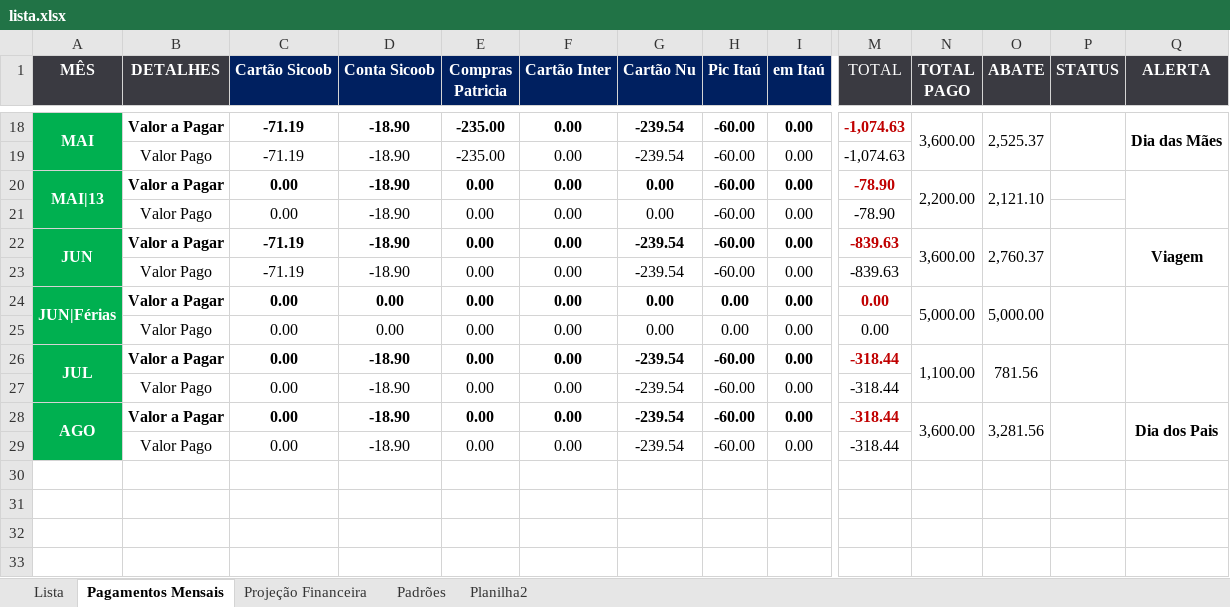
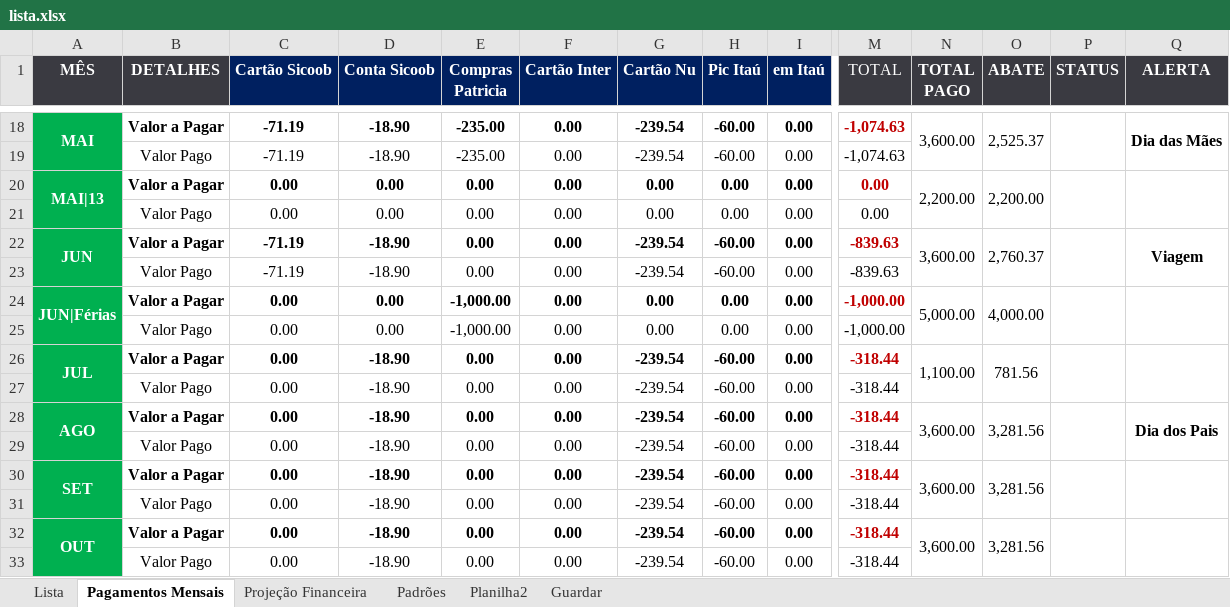
Before and after one commit to acamilateixeira/EuroTrip2024, an Excel workbook: lista.xlsx, sheet Pagamentos Mensais, drawn as a sheet; only a part is shown, gaps mark what is left out; values as stored, in another font and other column widths than the file's, no borders; conditional formats and table styles not drawn; removed rows and columns are numbered as before the commit, all else as after; rows hold the shown columns only; the diff covers the shown part only; the diff names each change by its address in the sheet, - before the commit and + after, or states it on an @@ line.

```diff
--- a/lista.xlsx (sheet Pagamentos Mensais)
+++ b/lista.xlsx (sheet Pagamentos Mensais)
+sheet tab: Guardar
-D20:D21 (Conta Sicoob): -18.90
+D20:D21 (Conta Sicoob): 0.00
-H20:H21 (Pic Itaú): -60.00
+H20:H21 (Pic Itaú): 0.00
-M20:M21 (TOTAL): -78.90
+M20:M21 (TOTAL): 0.00
-O20 (ABATE): 2,121.10
+O20 (ABATE): 2,200.00
+P20:P21 merged
-E24:E25 (Compras Patricia): 0.00
+E24:E25 (Compras Patricia): -1,000.00
-M24:M25 (TOTAL): 0.00
+M24:M25 (TOTAL): -1,000.00
-O24 (ABATE): 5,000.00
+O24 (ABATE): 4,000.00
-A28:A29 merged
+A28:A29 merged
-N28:N29 merged
+N28:N29 merged
-O28:O29 merged
+O28:O29 merged
-P28:P29 merged
+P28:P29 merged
-Q28:Q29 merged
+Q28:Q29 merged
+row 29:  | Valor Pago | 0.00 | -18.90 | 0.00 | 0.00 | -239.54 | -60.00 | 0.00 | -318.44
+row 30: SET | Valor a Pagar | 0.00 | -18.90 | 0.00 | 0.00 | -239.54 | -60.00 | 0.00 | -318.44 | 3,600.00 | 3,281.56
+row 31:  | Valor Pago | 0.00 | -18.90 | 0.00 | 0.00 | -239.54 | -60.00 | 0.00 | -318.44
+row 32: OUT | Valor a Pagar | 0.00 | -18.90 | 0.00 | 0.00 | -239.54 | -60.00 | 0.00 | -318.44 | 3,600.00 | 3,281.56
```
Also changed, not shown: 42 edited cells and cell formats elsewhere in this sheet, sheet Projeção Financeira, 1 other file.
